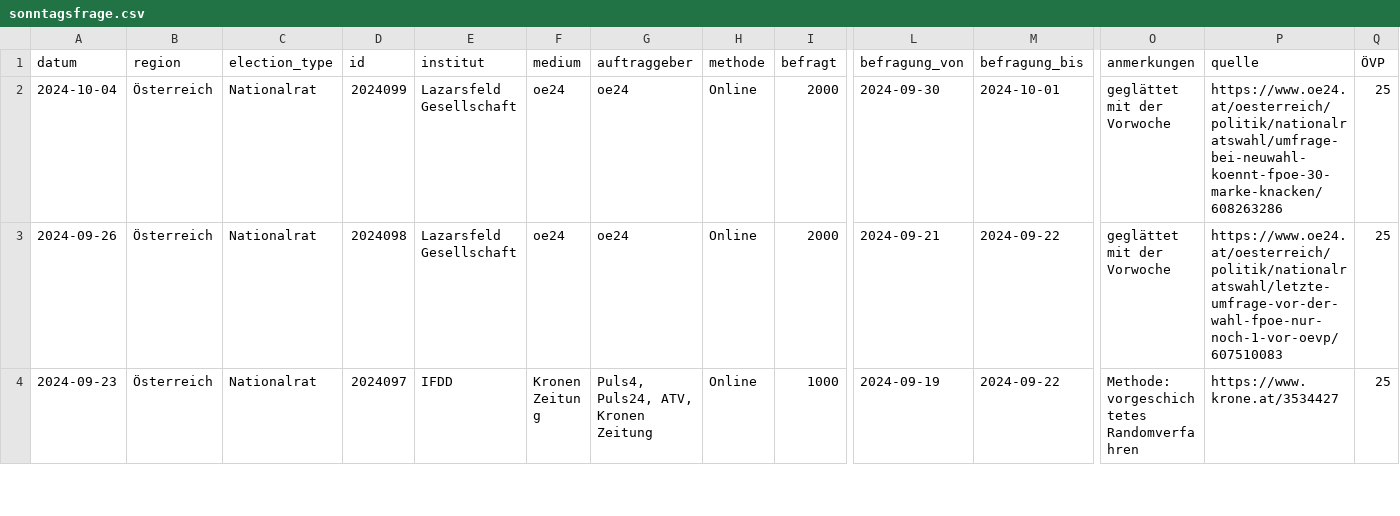
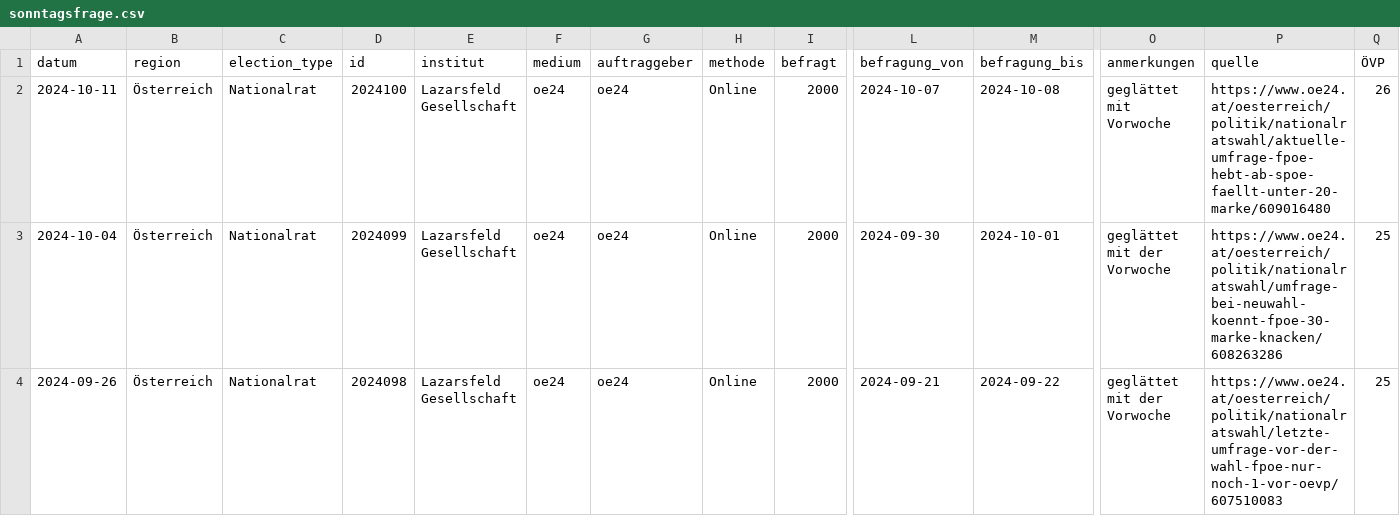
Before and after one commit to dstDatenjournalismus/2024-umfragentracker, a CSV file: output/data/sonntagsfrage/sonntagsfrage.csv, drawn as a sheet; only a part is shown, gaps mark what is left out; the shorter side is filled out with more unchanged rows; rows hold the shown columns only; the diff names each change by its address in the sheet, - before the commit and + after, or states it on an @@ line.

```diff
--- a/output/data/sonntagsfrage/sonntagsfrage.csv
+++ b/output/data/sonntagsfrage/sonntagsfrage.csv
+row 2: 2024-10-11 | Österreich | Nationalrat | 2024100 | Lazarsfeld Gesellschaft | oe24 | oe24 | Online | 2000 | 2024-10-07 | 2024-10-08 | geglättet mit Vorwoche | https://www.oe24.at/oesterreich/politik/nationalratswahl/aktuelle-umfrage-fpoe-hebt-ab-spoe-faellt-unter-20-marke/609016480 | 26
```
Also changed, not shown: output/data/kanzlerfrage/kanzlerfrage.csv, 1 other file.
